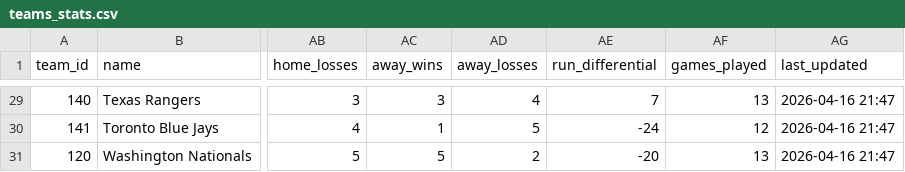
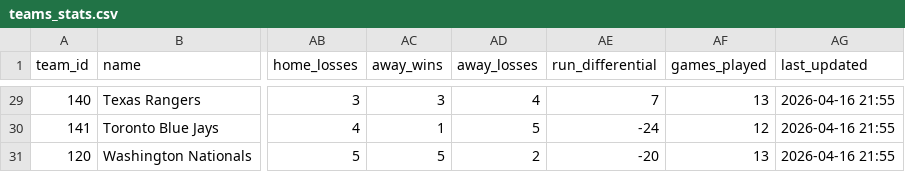
Before and after one commit to andrewhm29/mlb, a CSV file: data/teams_stats.csv, drawn as a sheet; only a part is shown, gaps mark what is left out; the diff covers the shown part only; the diff names each change by its address in the sheet, - before the commit and + after, or states it on an @@ line.

```diff
--- a/data/teams_stats.csv
+++ b/data/teams_stats.csv
-AG29:AG31 (last_updated): 2026-04-16 21:47
+AG29:AG31 (last_updated): 2026-04-16 21:55
```
Also changed, not shown: 27 edited cells elsewhere in this file, predictions_2026-04-15.csv, 1 other file.
